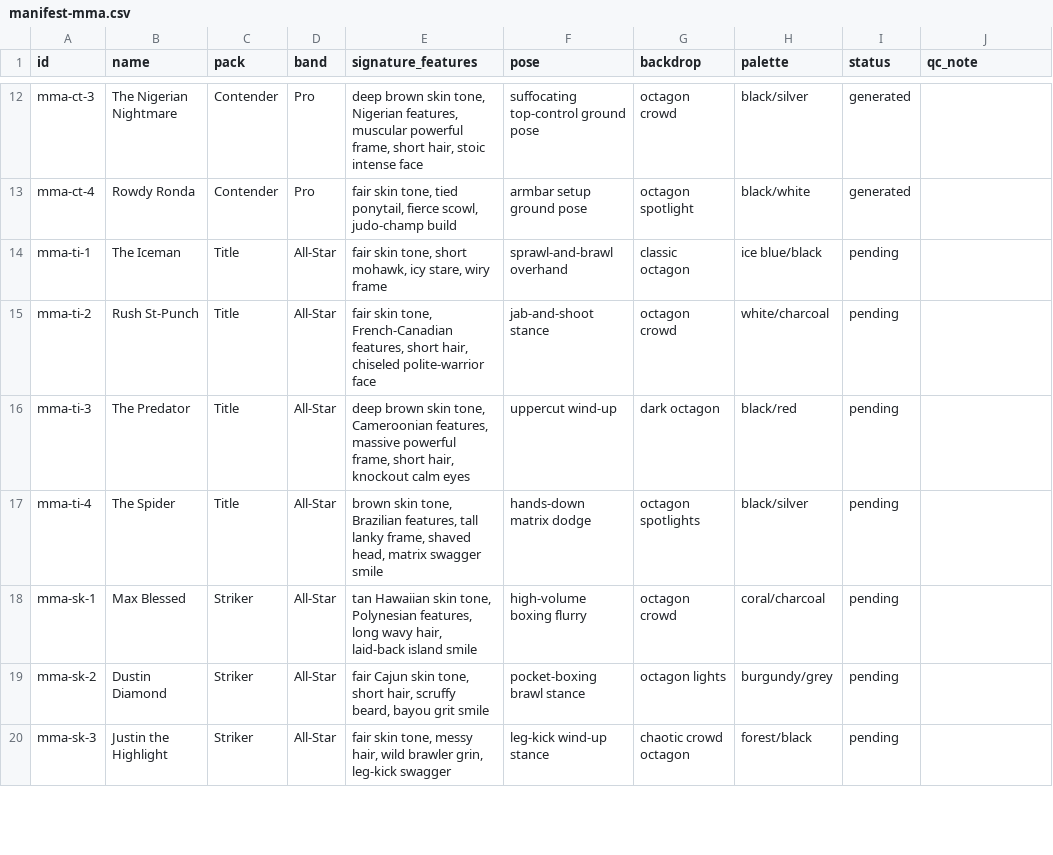
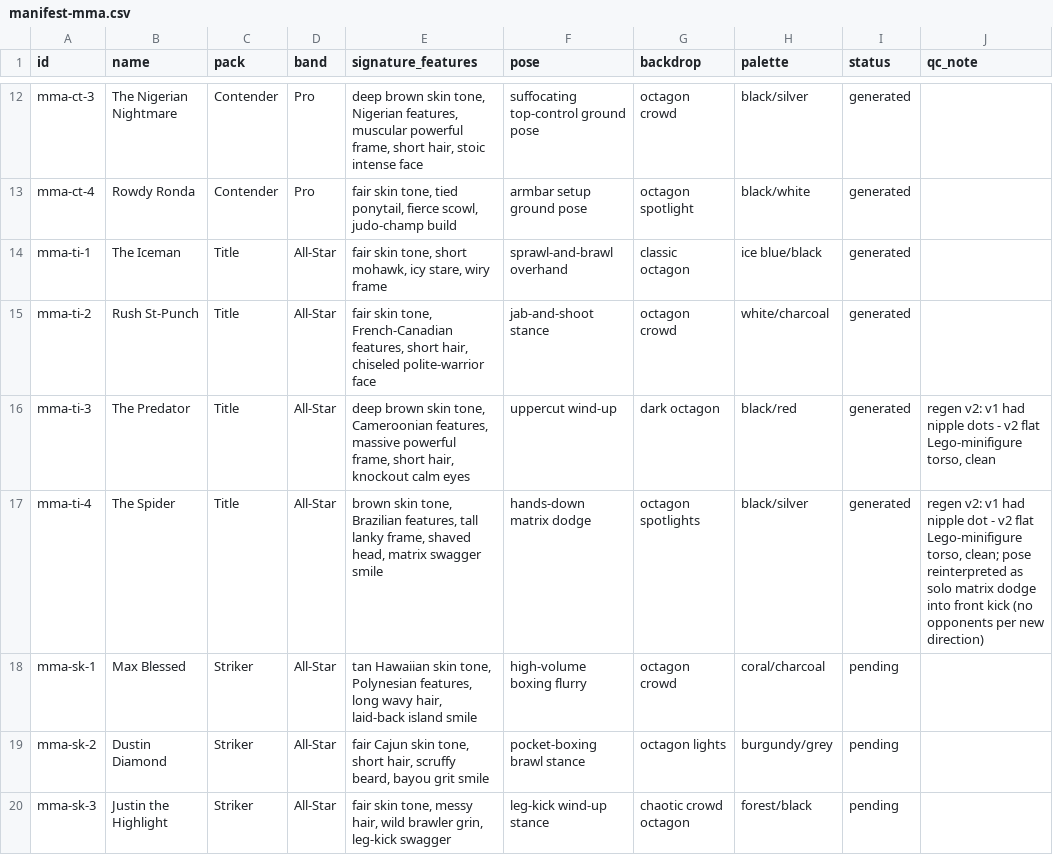
Before and after one commit to yelnurk123/sports-cards-factory, a CSV file: manifests/manifest-mma.csv, drawn as a sheet; only a part is shown, gaps mark what is left out.

Commit message:
laneB: mma title + striker packs (8 cards, solo poses only, first training-scene cards)

```diff
--- a/manifests/manifest-mma.csv
+++ b/manifests/manifest-mma.csv
@@ -13,6 +13,6 @@ mma-ct-3,The Nigerian Nightmare,Contender,Pro,"deep brown skin tone, Nigerian fe
 mma-ct-4,Rowdy Ronda,Contender,Pro,"fair skin tone, tied ponytail, fierce scowl, judo-champ build",armbar setup ground pose,octagon spotlight,black/white,generated,
-mma-ti-1,The Iceman,Title,All-Star,"fair skin tone, short mohawk, icy stare, wiry frame",sprawl-and-brawl overhand,classic octagon,ice blue/black,pending,
-mma-ti-2,Rush St-Punch,Title,All-Star,"fair skin tone, French-Canadian features, short hair, chiseled polite-warrior face",jab-and-shoot stance,octagon crowd,white/charcoal,pending,
-mma-ti-3,The Predator,Title,All-Star,"deep brown skin tone, Cameroonian features, massive powerful frame, short hair, knockout calm eyes",uppercut wind-up,dark octagon,black/red,pending,
-mma-ti-4,The Spider,Title,All-Star,"brown skin tone, Brazilian features, tall lanky frame, shaved head, matrix swagger smile",hands-down matrix dodge,octagon spotlights,black/silver,pending,
+mma-ti-1,The Iceman,Title,All-Star,"fair skin tone, short mohawk, icy stare, wiry frame",sprawl-and-brawl overhand,classic octagon,ice blue/black,generated,
+mma-ti-2,Rush St-Punch,Title,All-Star,"fair skin tone, French-Canadian features, short hair, chiseled polite-warrior face",jab-and-shoot stance,octagon crowd,white/charcoal,generated,
+mma-ti-3,The Predator,Title,All-Star,"deep brown skin tone, Cameroonian features, massive powerful frame, short hair, knockout calm eyes",uppercut wind-up,dark octagon,black/red,generated,"regen v2: v1 had nipple dots - v2 flat Lego-minifigure torso, clean"
+mma-ti-4,The Spider,Title,All-Star,"brown skin tone, Brazilian features, tall lanky frame, shaved head, matrix swagger smile",hands-down matrix dodge,octagon spotlights,black/silver,generated,"regen v2: v1 had nipple dot - v2 flat Lego-minifigure torso, clean; pose reinterpreted as solo matrix dodge into front kick (no opponents per new direction)"
 mma-sk-1,Max Blessed,Striker,All-Star,"tan Hawaiian skin tone, Polynesian features, long wavy hair, laid-back island smile",high-volume boxing flurry,octagon crowd,coral/charcoal,pending,
```
Also changed, not shown: 10 other files.
